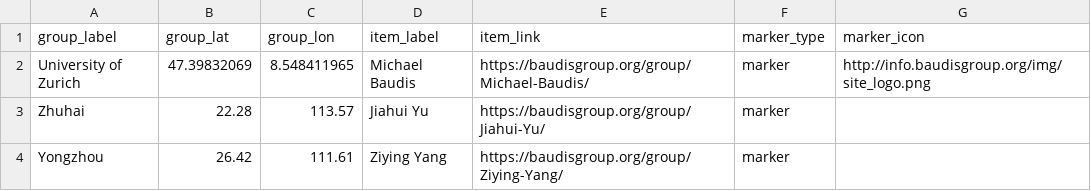
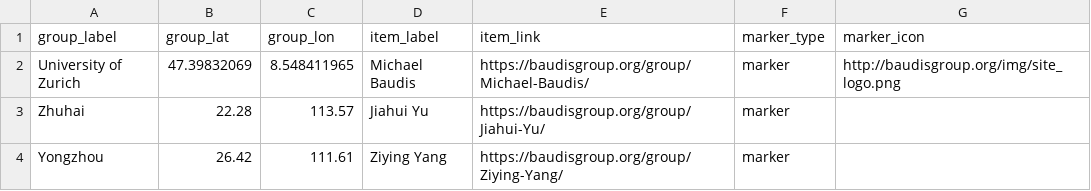
Before and after one commit to baudisgroup/baudisgroup.github.io, a TSV file: docs/group/people.tsv, drawn as a sheet; only a part is shown.

Commit message:
info.baudisgroup.org fix

```diff
--- a/docs/group/people.tsv
+++ b/docs/group/people.tsv
@@ -1,3 +1,3 @@
 group_label	group_lat	group_lon	item_label	item_link	marker_type	marker_icon
-University of Zurich	47.39832069	8.548411965	Michael Baudis	https://baudisgroup.org/group/Michael-Baudis/	marker	http://info.baudisgroup.org/img/site_logo.png
+University of Zurich	47.39832069	8.548411965	Michael Baudis	https://baudisgroup.org/group/Michael-Baudis/	marker	http://baudisgroup.org/img/site_logo.png
 Zhuhai	22.28	113.57	Jiahui Yu	https://baudisgroup.org/group/Jiahui-Yu/	marker	
```
Also changed, not shown: docs/rsrc/people-sb-researchers.tsv, 15 other files.
